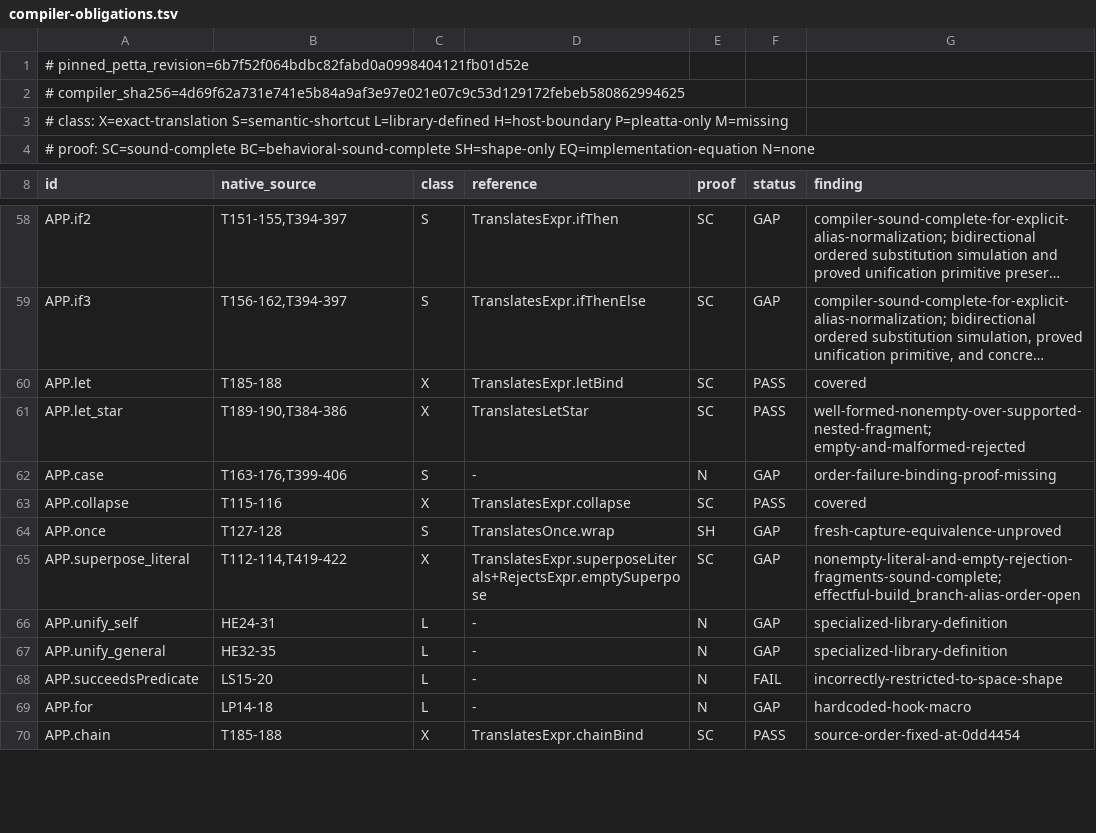
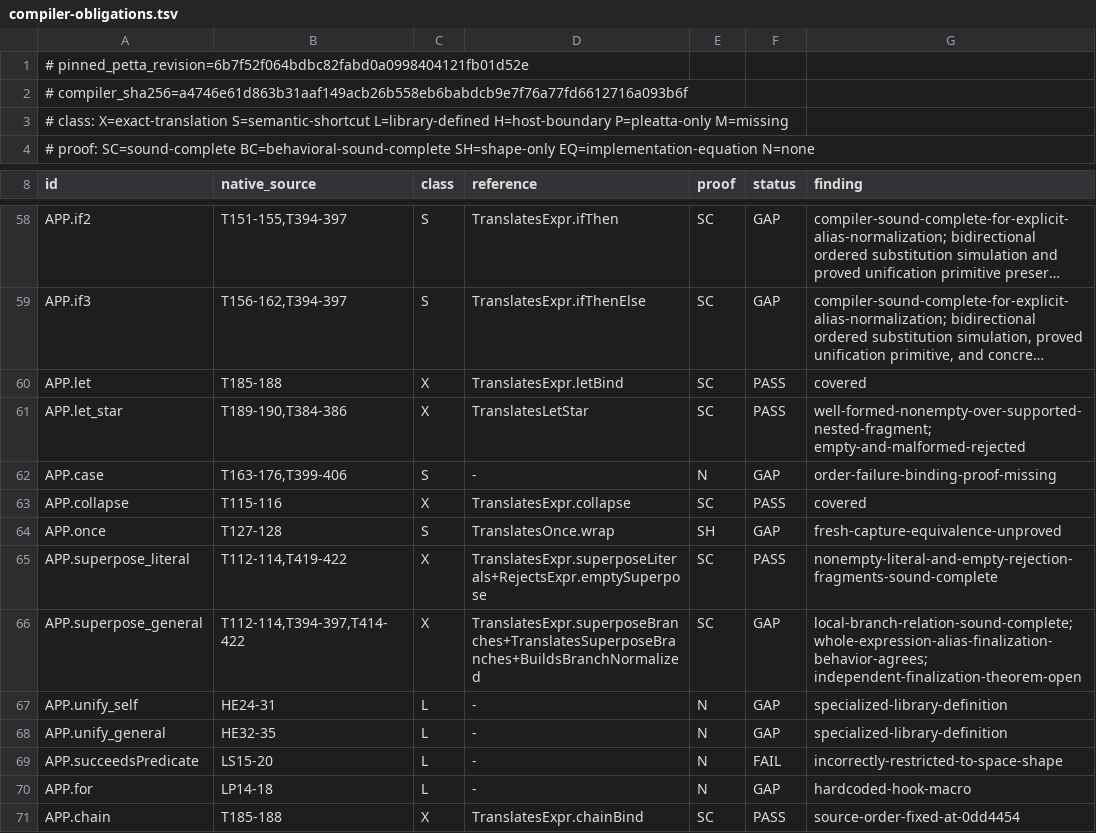
Before and after one commit to godelclaw/LeaTTa, a TSV file: diffbench/compiler-obligations.tsv, drawn as a sheet; only a part is shown, gaps mark what is left out; long unchanged cells end in ….

```diff
--- a/diffbench/compiler-obligations.tsv
+++ b/diffbench/compiler-obligations.tsv
@@ -1,3 +1,3 @@
 # pinned_petta_revision=6b7f52f064bdbc82fabd0a0998404121fb01d52e
-# compiler_sha256=4d69f62a731e741e5b84a9af3e97e021e07c9c53d129172febeb580862994625
+# compiler_sha256=a4746e61d863b31aaf149acb26b558eb6babdcb9e7f76a77fd6612716a093b6f
 # class: X=exact-translation S=semantic-shortcut L=library-defined H=host-boundary P=pleatta-only M=missing
@@ -64,3 +64,4 @@ APP.collapse	T115-116	X	TranslatesExpr.collapse	SC	PASS	covered
 APP.once	T127-128	S	TranslatesOnce.wrap	SH	GAP	fresh-capture-equivalence-unproved
-APP.superpose_literal	T112-114,T419-422	X	TranslatesExpr.superposeLiterals+RejectsExpr.emptySuperpose	SC	GAP	nonempty-literal-and-empty-rejection-fragments-sound-complete; effectful-build_branch-alias-order-open
+APP.superpose_literal	T112-114,T419-422	X	TranslatesExpr.superposeLiterals+RejectsExpr.emptySuperpose	SC	PASS	nonempty-literal-and-empty-rejection-fragments-sound-complete
+APP.superpose_general	T112-114,T394-397,T414-422	X	TranslatesExpr.superposeBranches+TranslatesSuperposeBranches+BuildsBranchNormalized	SC	GAP	local-branch-relation-sound-complete; whole-expression-alias-finalization-behavior-agrees; independent-finalization-theorem-open
 APP.unify_self	HE24-31	L	-	N	GAP	specialized-library-definition
```
Also changed, not shown: diffbench/compiler-mismatch-witnesses.tsv, 22 other files.
